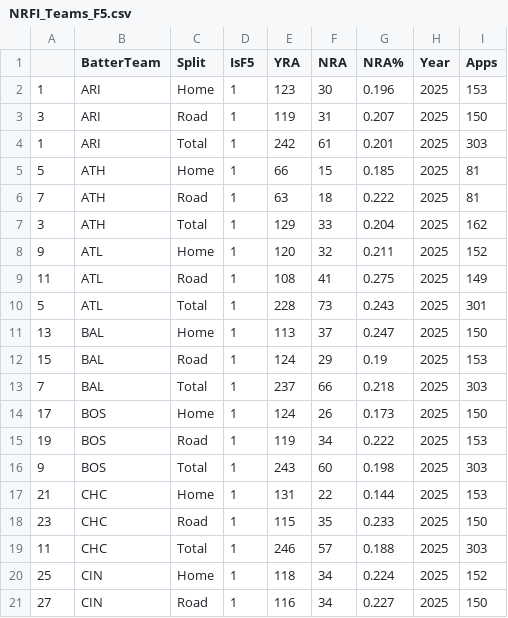
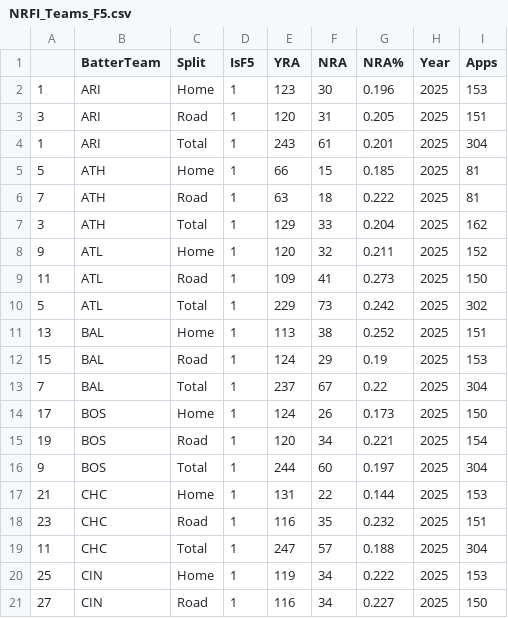
Before and after one commit to JonPGH/dailyMatchups, a CSV file: Data/NRFI_Teams_F5.csv, drawn as a sheet; only a part is shown; the diff covers the shown part only.

```diff
--- a/Data/NRFI_Teams_F5.csv
+++ b/Data/NRFI_Teams_F5.csv
@@ -2,4 +2,4 @@
 1,ARI,Home,1,123,30,0.196,2025,153
-3,ARI,Road,1,119,31,0.207,2025,150
-1,ARI,Total,1,242,61,0.201,2025,303
+3,ARI,Road,1,120,31,0.205,2025,151
+1,ARI,Total,1,243,61,0.201,2025,304
 5,ATH,Home,1,66,15,0.185,2025,81
@@ -8,14 +8,14 @@
 9,ATL,Home,1,120,32,0.211,2025,152
-11,ATL,Road,1,108,41,0.275,2025,149
-5,ATL,Total,1,228,73,0.243,2025,301
-13,BAL,Home,1,113,37,0.247,2025,150
+11,ATL,Road,1,109,41,0.273,2025,150
+5,ATL,Total,1,229,73,0.242,2025,302
+13,BAL,Home,1,113,38,0.252,2025,151
 15,BAL,Road,1,124,29,0.19,2025,153
-7,BAL,Total,1,237,66,0.218,2025,303
+7,BAL,Total,1,237,67,0.22,2025,304
 17,BOS,Home,1,124,26,0.173,2025,150
-19,BOS,Road,1,119,34,0.222,2025,153
-9,BOS,Total,1,243,60,0.198,2025,303
+19,BOS,Road,1,120,34,0.221,2025,154
+9,BOS,Total,1,244,60,0.197,2025,304
 21,CHC,Home,1,131,22,0.144,2025,153
-23,CHC,Road,1,115,35,0.233,2025,150
-11,CHC,Total,1,246,57,0.188,2025,303
-25,CIN,Home,1,118,34,0.224,2025,152
+23,CHC,Road,1,116,35,0.232,2025,151
+11,CHC,Total,1,247,57,0.188,2025,304
+25,CIN,Home,1,119,34,0.222,2025,153
 27,CIN,Road,1,116,34,0.227,2025,150
```
Also changed, not shown: 143 edited cells elsewhere in this file, Data/NRFI_Teams.csv, Data/NRFI_Teams_F3.csv, 5 other files.
